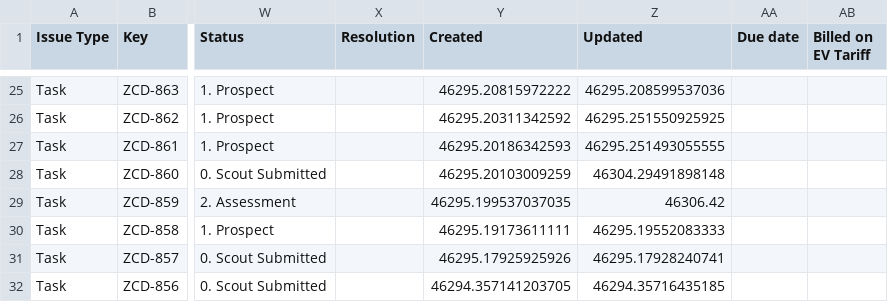
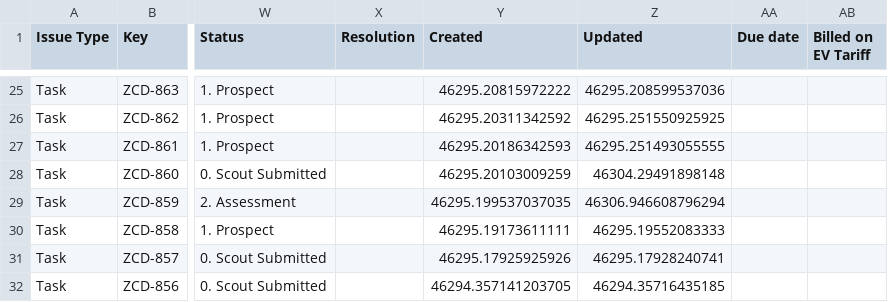
Before and after one commit to keithkinuthiakamauzeno/Network-Overview-Dashboard, a CSV file: data/pipeline.csv, drawn as a sheet; only a part is shown, gaps mark what is left out; the diff covers the shown part only; the diff names each change by its address in the sheet, - before the commit and + after, or states it on an @@ line.

```diff
--- a/data/pipeline.csv
+++ b/data/pipeline.csv
-Z29 (Updated): 46306.42
+Z29 (Updated): 46306.946608796294
```
Also changed, not shown: 37 edited cells elsewhere in this file.
